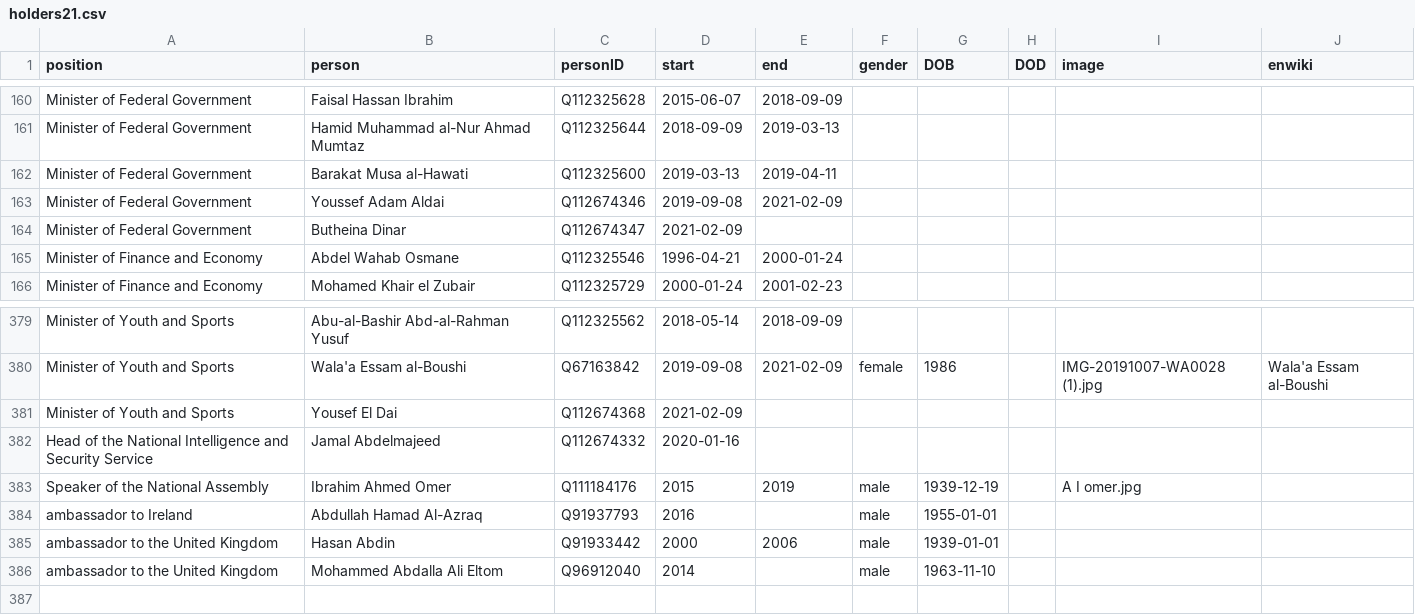
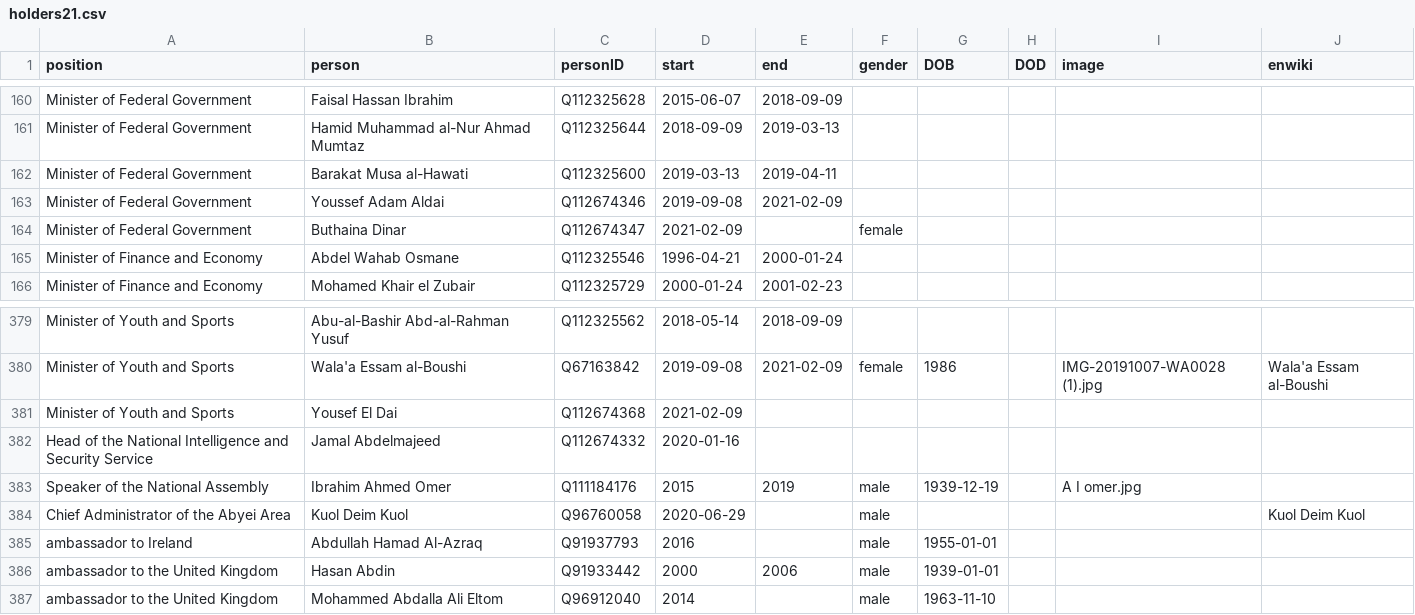
Before and after one commit to every-politician-scrapers/sudan, a CSV file: html/holders21.csv, drawn as a sheet; only a part is shown, gaps mark what is left out.

```diff
--- a/html/holders21.csv
+++ b/html/holders21.csv
@@ -163,3 +163,3 @@ Minister of Federal Government,Barakat Musa al-Hawati,Q112325600,2019-03-13,2019
 Minister of Federal Government,Youssef Adam Aldai,Q112674346,2019-09-08,2021-02-09,,,,,
-Minister of Federal Government,Butheina Dinar,Q112674347,2021-02-09,,,,,,
+Minister of Federal Government,Buthaina Dinar,Q112674347,2021-02-09,,female,,,,
 Minister of Finance and Economy,Abdel Wahab Osmane,Q112325546,1996-04-21,2000-01-24,,,,,
@@ -383,2 +383,3 @@ Head of the National Intelligence and Security Service,Jamal Abdelmajeed,Q112674
 Speaker of the National Assembly,Ibrahim Ahmed Omer,Q111184176,2015,2019,male,1939-12-19,,A I omer.jpg,
+Chief Administrator of the Abyei Area,Kuol Deim Kuol,Q96760058,2020-06-29,,male,,,,Kuol Deim Kuol
 ambassador to Ireland,Abdullah Hamad Al-Azraq,Q91937793,2016,,male,1955-01-01,,,
```
Also changed, not shown: html/current.csv, 2 other files.
